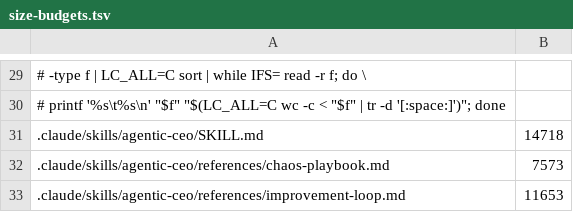
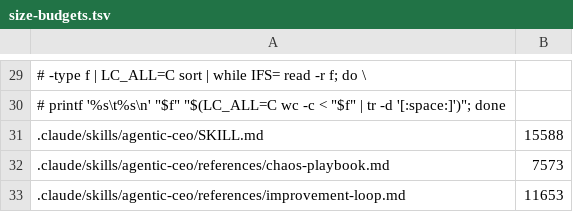
Before and after one commit to andyschwab/deep-code-review, a TSV file: scripts/size-budgets.tsv, drawn as a sheet; only a part is shown, gaps mark what is left out.

```diff
--- a/scripts/size-budgets.tsv
+++ b/scripts/size-budgets.tsv
@@ -30,3 +30,3 @@
 #     printf '%s\t%s\n' "$f" "$(LC_ALL=C wc -c < "$f" | tr -d '[:space:]')"; done
-.claude/skills/agentic-ceo/SKILL.md	14718
+.claude/skills/agentic-ceo/SKILL.md	15588
 .claude/skills/agentic-ceo/references/chaos-playbook.md	7573
```
Also changed, not shown: 14 other files.
